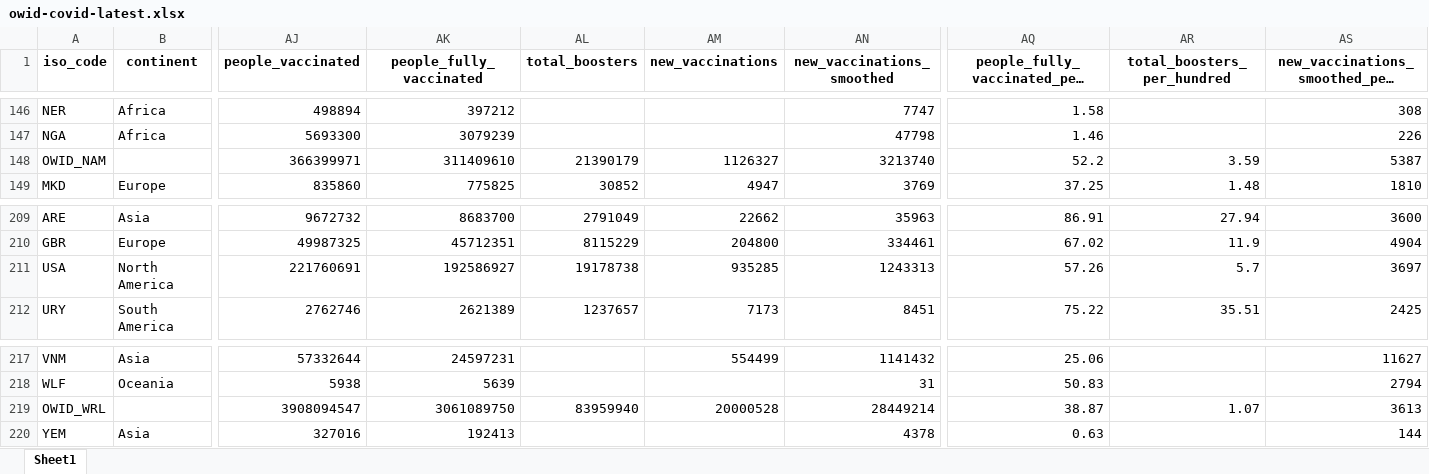
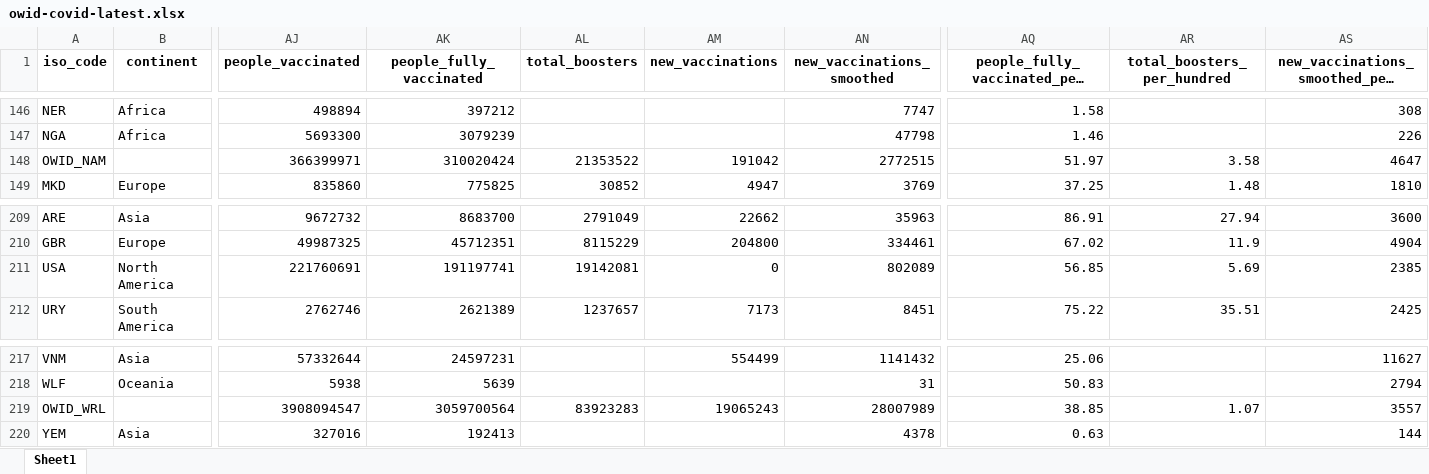
Before and after one commit to upamapsb/Upama, an Excel workbook: public/data/latest/owid-covid-latest.xlsx, sheet Sheet1, drawn as a sheet; only a part is shown, gaps mark what is left out; long unchanged cells end in …; values as stored, in another font and other column widths than the file's, no borders; the diff names each change by its address in the sheet, - before the commit and + after, or states it on an @@ line.

Commit message:
data(vax): update

```diff
--- a/public/data/latest/owid-covid-latest.xlsx (sheet Sheet1)
+++ b/public/data/latest/owid-covid-latest.xlsx (sheet Sheet1)
-AK148 (people_fully_vaccinated): 311409610
+AK148 (people_fully_vaccinated): 310020424
-AL148 (total_boosters): 21390179
+AL148 (total_boosters): 21353522
-AM148 (new_vaccinations): 1126327
+AM148 (new_vaccinations): 191042
-AN148 (new_vaccinations_smoothed): 3213740
+AN148 (new_vaccinations_smoothed): 2772515
-AQ148: 52.2
+AQ148: 51.97
-AR148 (total_boosters_per_hundred): 3.59
+AR148 (total_boosters_per_hundred): 3.58
-AS148: 5387
+AS148: 4647
-AK211 (people_fully_vaccinated): 192586927
+AK211 (people_fully_vaccinated): 191197741
-AL211 (total_boosters): 19178738
+AL211 (total_boosters): 19142081
-AM211 (new_vaccinations): 935285
+AM211 (new_vaccinations): 0
-AN211 (new_vaccinations_smoothed): 1243313
+AN211 (new_vaccinations_smoothed): 802089
-AQ211: 57.26
+AQ211: 56.85
-AR211 (total_boosters_per_hundred): 5.7
+AR211 (total_boosters_per_hundred): 5.69
-AS211: 3697
+AS211: 2385
-AK219 (people_fully_vaccinated): 3061089750
+AK219 (people_fully_vaccinated): 3059700564
-AL219 (total_boosters): 83959940
+AL219 (total_boosters): 83923283
-AM219 (new_vaccinations): 20000528
+AM219 (new_vaccinations): 19065243
-AN219 (new_vaccinations_smoothed): 28449214
+AN219 (new_vaccinations_smoothed): 28007989
-AQ219: 38.87
+AQ219: 38.85
-AS219: 3613
+AS219: 3557
```
Also changed, not shown: 17 other files.
